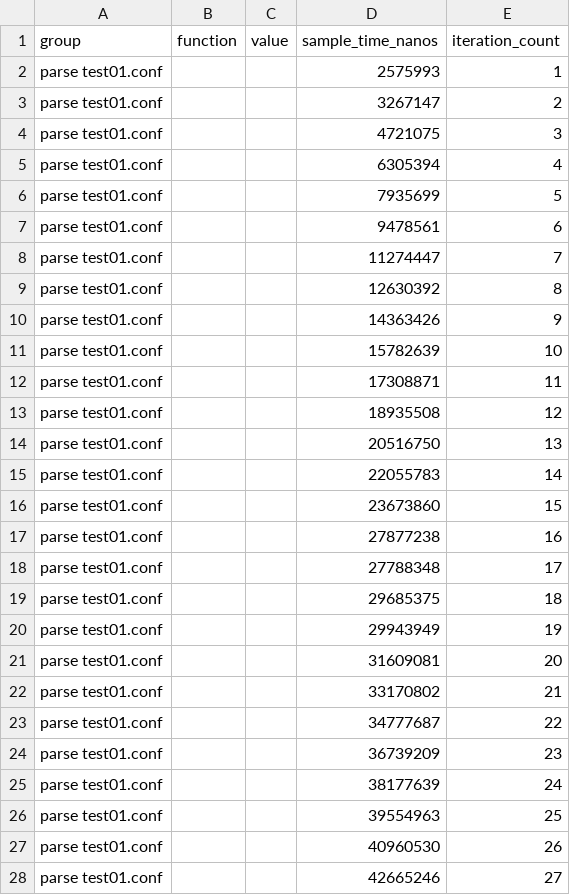
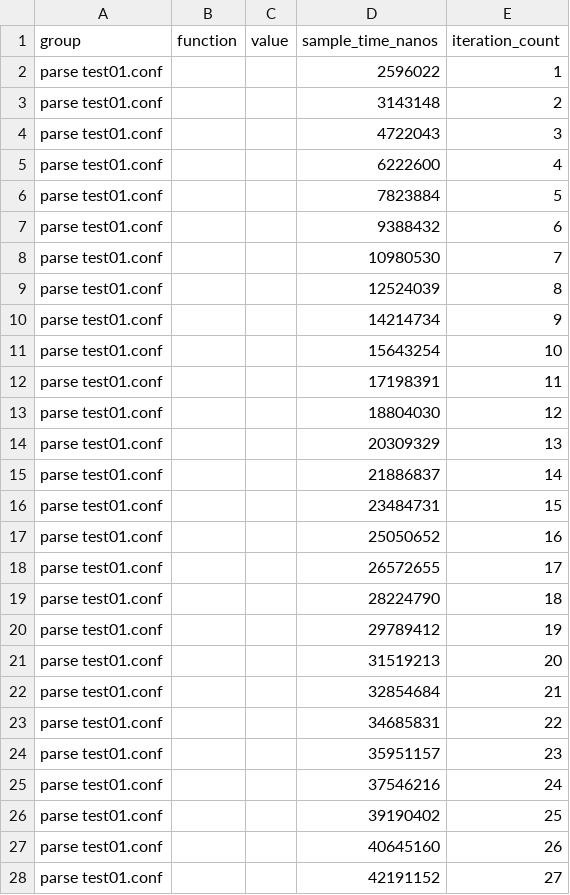
Before and after one commit to wez/hocon.rs, a CSV file: parse test01.conf/new/raw.csv, drawn as a sheet; only a part is shown; the diff covers the shown part only.

```diff
--- a/parse test01.conf/new/raw.csv
+++ b/parse test01.conf/new/raw.csv
@@ -1,28 +1,28 @@
 group,function,value,sample_time_nanos,iteration_count
-parse test01.conf,,,2575993,1
-parse test01.conf,,,3267147,2
-parse test01.conf,,,4721075,3
-parse test01.conf,,,6305394,4
-parse test01.conf,,,7935699,5
-parse test01.conf,,,9478561,6
-parse test01.conf,,,11274447,7
-parse test01.conf,,,12630392,8
-parse test01.conf,,,14363426,9
-parse test01.conf,,,15782639,10
-parse test01.conf,,,17308871,11
-parse test01.conf,,,18935508,12
-parse test01.conf,,,20516750,13
-parse test01.conf,,,22055783,14
-parse test01.conf,,,23673860,15
-parse test01.conf,,,27877238,16
-parse test01.conf,,,27788348,17
-parse test01.conf,,,29685375,18
-parse test01.conf,,,29943949,19
-parse test01.conf,,,31609081,20
-parse test01.conf,,,33170802,21
-parse test01.conf,,,34777687,22
-parse test01.conf,,,36739209,23
-parse test01.conf,,,38177639,24
-parse test01.conf,,,39554963,25
-parse test01.conf,,,40960530,26
-parse test01.conf,,,42665246,27
+parse test01.conf,,,2596022,1
+parse test01.conf,,,3143148,2
+parse test01.conf,,,4722043,3
+parse test01.conf,,,6222600,4
+parse test01.conf,,,7823884,5
+parse test01.conf,,,9388432,6
+parse test01.conf,,,10980530,7
+parse test01.conf,,,12524039,8
+parse test01.conf,,,14214734,9
+parse test01.conf,,,15643254,10
+parse test01.conf,,,17198391,11
+parse test01.conf,,,18804030,12
+parse test01.conf,,,20309329,13
+parse test01.conf,,,21886837,14
+parse test01.conf,,,23484731,15
+parse test01.conf,,,25050652,16
+parse test01.conf,,,26572655,17
+parse test01.conf,,,28224790,18
+parse test01.conf,,,29789412,19
+parse test01.conf,,,31519213,20
+parse test01.conf,,,32854684,21
+parse test01.conf,,,34685831,22
+parse test01.conf,,,35951157,23
+parse test01.conf,,,37546216,24
+parse test01.conf,,,39190402,25
+parse test01.conf,,,40645160,26
+parse test01.conf,,,42191152,27
```
Also changed, not shown: 73 edited cells elsewhere in this file, parse test01.conf/base/raw.csv, 16 other files.
